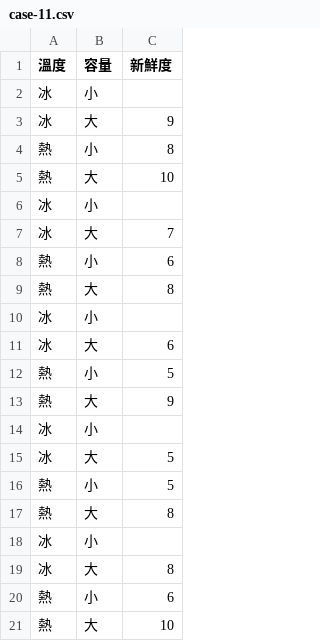
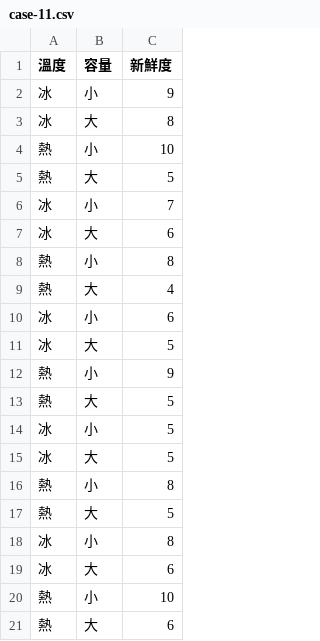
Before and after one commit to Hawjeng/hawjeng.github.io, a CSV file: anova-lab/downloads/case-11.csv, drawn as a sheet.

```diff
--- a/anova-lab/downloads/case-11.csv
+++ b/anova-lab/downloads/case-11.csv
@@ -1,21 +1,21 @@
 溫度,容量,新鮮度
-冰,小,
-冰,大,9
+冰,小,9
+冰,大,8
+熱,小,10
+熱,大,5
+冰,小,7
+冰,大,6
 熱,小,8
-熱,大,10
-冰,小,
-冰,大,7
-熱,小,6
-熱,大,8
-冰,小,
+熱,大,4
+冰,小,6
+冰,大,5
+熱,小,9
+熱,大,5
+冰,小,5
+冰,大,5
+熱,小,8
+熱,大,5
+冰,小,8
 冰,大,6
-熱,小,5
-熱,大,9
-冰,小,
-冰,大,5
-熱,小,5
-熱,大,8
-冰,小,
-冰,大,8
-熱,小,6
-熱,大,10
+熱,小,10
+熱,大,6
```
Also changed, not shown: anova-lab/downloads/case-13.csv, 4 other files.
